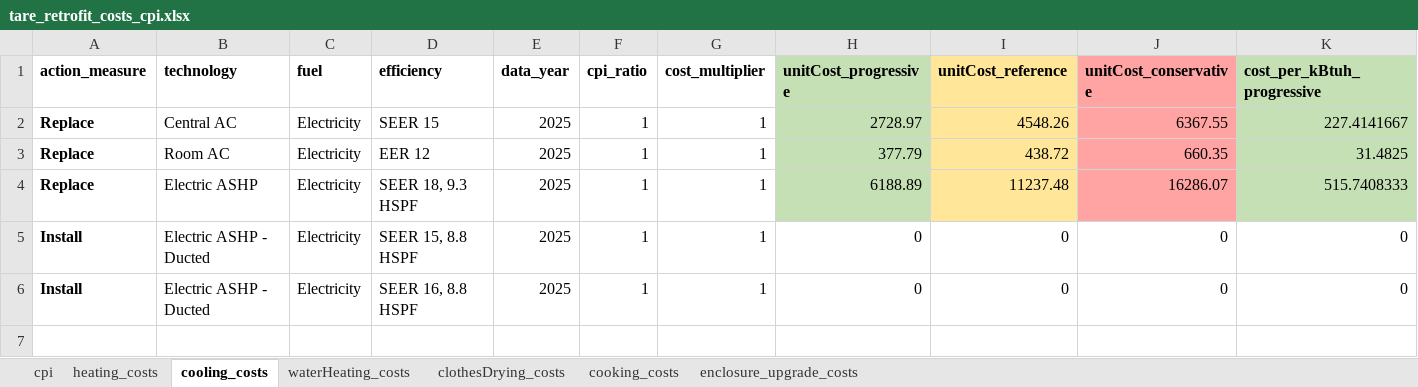
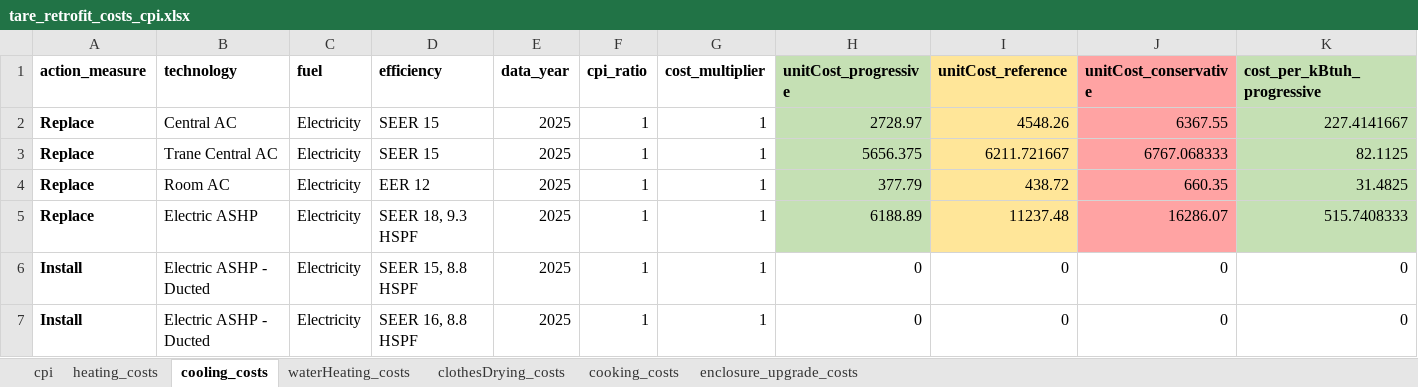
Before and after one commit to jordan-joseph126/cmu-tare-model, an Excel workbook: retrofit_costs/tare_retrofit_costs_cpi.xlsx, sheet cooling_costs, drawn as a sheet; only a part is shown; values as stored, in another font and other column widths than the file's, no borders; rows hold the shown columns only; the diff names each change by its address in the sheet, - before the commit and + after, or states it on an @@ line.

Commit message:
new run with trane technologies replacement costs

```diff
--- a/retrofit_costs/tare_retrofit_costs_cpi.xlsx (sheet cooling_costs)
+++ b/retrofit_costs/tare_retrofit_costs_cpi.xlsx (sheet cooling_costs)
+row 3: Replace | Trane Central AC | Electricity | SEER 15 | 2025 | 1 | 1 | 5656.375 | 6211.721667 | 6767.068333 | 82.1125
```
Also changed, not shown: sheet heating_costs, formulas that keep their value, 7 other files.
